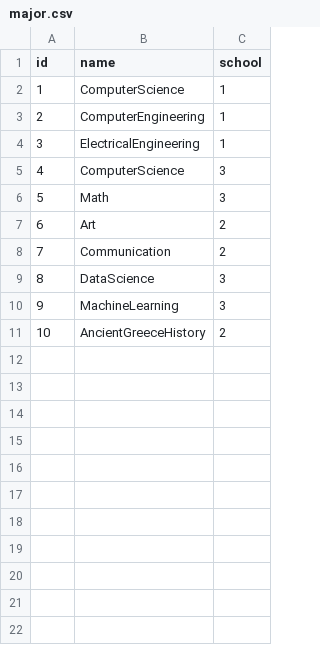
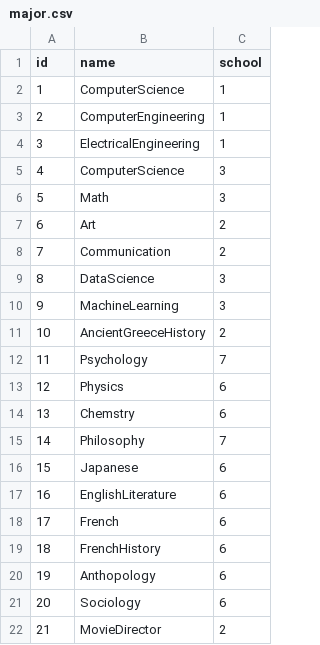
Before and after one commit to LYX0429/DBProject, a CSV file: data/csv/major.csv, drawn as a sheet.

```diff
--- a/data/csv/major.csv
+++ b/data/csv/major.csv
@@ -11 +11,12 @@ id,name,school
 10,AncientGreeceHistory,2
+11,Psychology,7
+12,Physics,6
+13,Chemstry ,6
+14,Philosophy,7
+15,Japanese,6
+16,EnglishLiterature,6
+17,French,6
+18,FrenchHistory,6
+19,Anthopology,6
+20,Sociology,6
+21,MovieDirector,2
```
Also changed, not shown: data/csv/Non_diploma_student.csv, data/csv/professor.csv, 3 other files.
